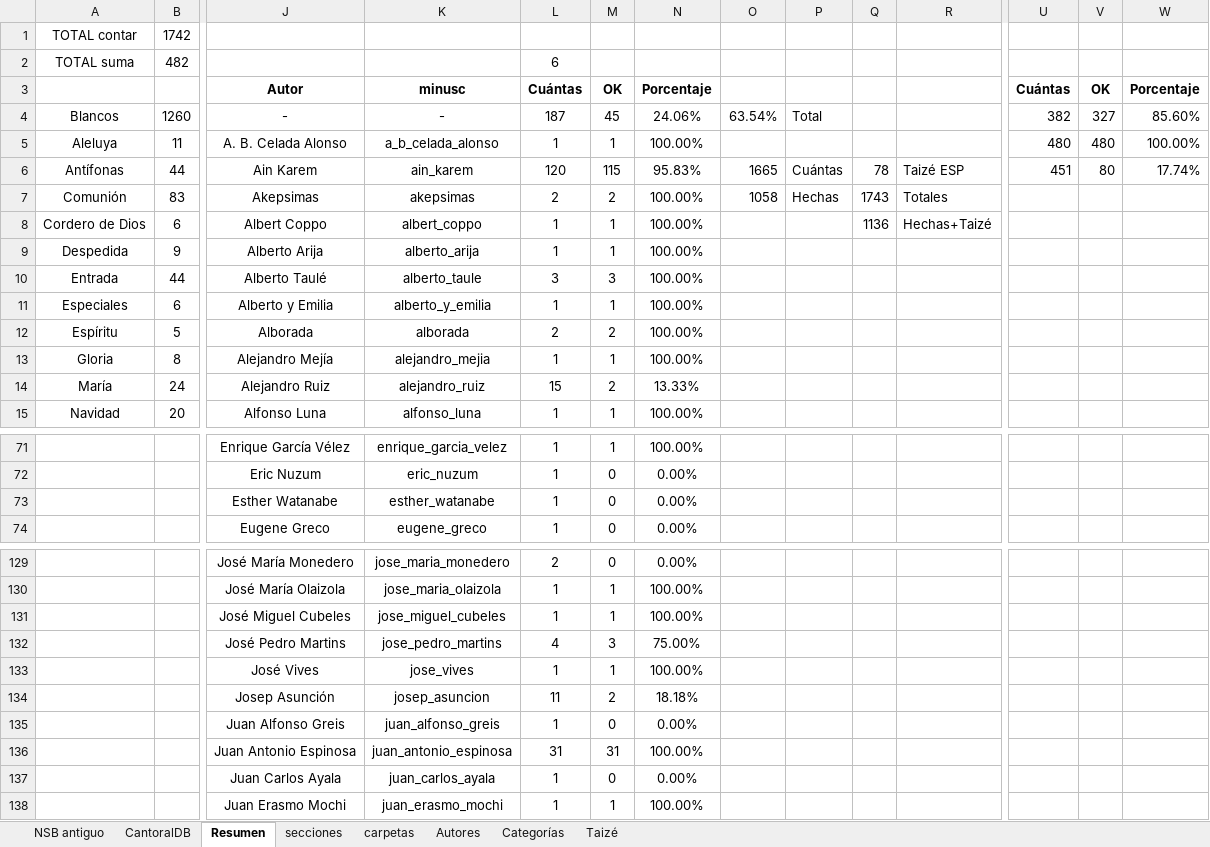
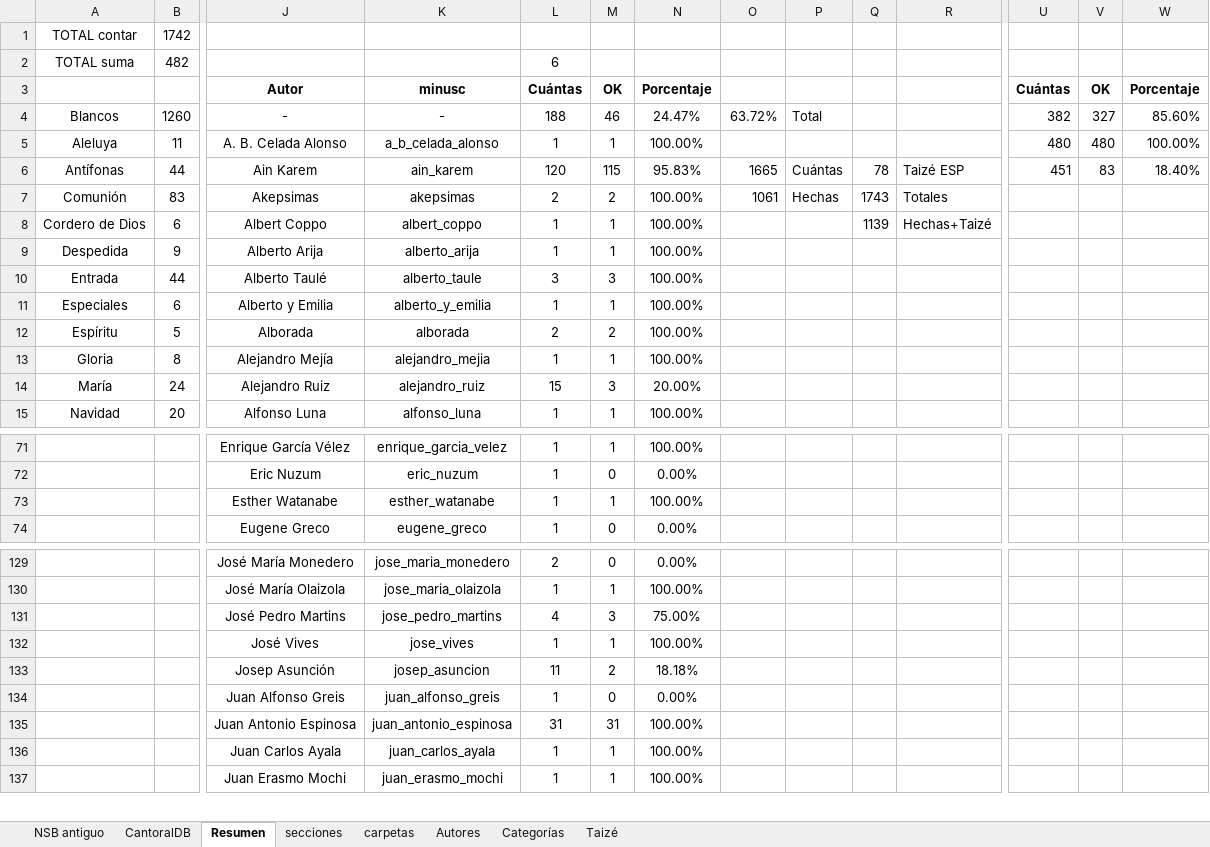
Before and after one commit to JuanjoML1/cantoralNSB, an Excel workbook: ignore/Cancionero 2025.xlsx, sheet Resumen, drawn as a sheet; only a part is shown, gaps mark what is left out; values as stored, in another font and other column widths than the file's, no borders; charts and pictures and conditional formats not drawn; removed rows and columns are numbered as before the commit, all else as after; rows hold the shown columns only; the diff names each change by its address in the sheet, - before the commit and + after, or states it on an @@ line.

```diff
--- a/ignore/Cancionero 2025.xlsx (sheet Resumen)
+++ b/ignore/Cancionero 2025.xlsx (sheet Resumen)
-L4: 187
+L4: 188
-M4: 45
+M4: 46
-N4: 24.06%
+N4: 24.47%
-O4: 63.54%
+O4: 63.72%
-V6: 80
+V6: 83
-W6: 17.74%
+W6: 18.40%
-O7: 1058
+O7: 1061
-Q8: 1136
+Q8: 1139
-M14: 2
+M14: 3
-N14: 13.33%
+N14: 20.00%
-M73: 0
+M73: 1
-N73: 0.00%
+N73: 100.00%
-row 131:  |  | José Miguel Cubeles | jose_miguel_cubeles | 1 | 1 | 100.00%
-M136: 0
+M136: 1
-N136: 0.00%
+N136: 100.00%
```
Also changed, not shown: sheet CantoralDB, sheet carpetas, sheet secciones, 15 other files.
